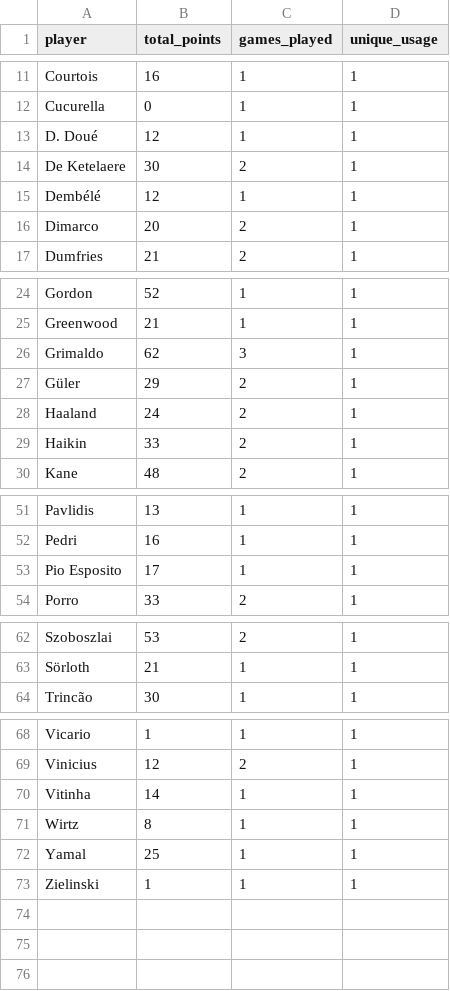
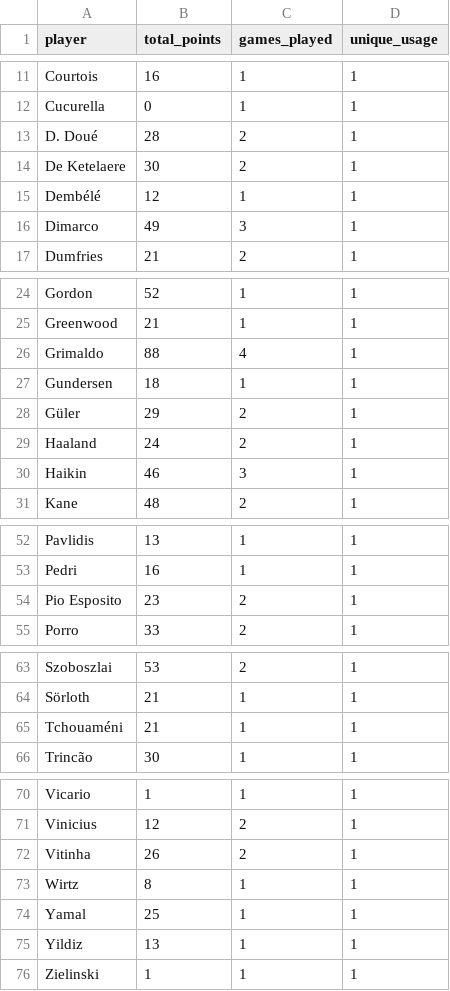
Before and after one commit to mldiego/ff, a CSV file: data/cmanzanas_champions.csv, drawn as a sheet; only a part is shown, gaps mark what is left out; the diff covers the shown part only.

```diff
--- a/data/cmanzanas_champions.csv
+++ b/data/cmanzanas_champions.csv
@@ -12,6 +12,6 @@ Courtois,16,1,1
 Cucurella,0,1,1
-D. Doué,12,1,1
+D. Doué,28,2,1
 De Ketelaere,30,2,1
 Dembélé,12,1,1
-Dimarco,20,2,1
+Dimarco,49,3,1
 Dumfries,21,2,1
@@ -25,6 +25,7 @@ Gordon,52,1,1
 Greenwood,21,1,1
-Grimaldo,62,3,1
+Grimaldo,88,4,1
+Gundersen,18,1,1
 Güler,29,2,1
 Haaland,24,2,1
-Haikin,33,2,1
+Haikin,46,3,1
 Kane,48,2,1
@@ -52,3 +53,3 @@ Pavlidis,13,1,1
 Pedri,16,1,1
-Pio Esposito,17,1,1
+Pio Esposito,23,2,1
 Porro,33,2,1
@@ -63,2 +64,3 @@ Szoboszlai,53,2,1
 Sörloth,21,1,1
+Tchouaméni,21,1,1
 Trincão,30,1,1
@@ -69,5 +71,6 @@ Vicario,1,1,1
 Vinicius,12,2,1
-Vitinha,14,1,1
+Vitinha,26,2,1
 Wirtz,8,1,1
 Yamal,25,1,1
+Yildiz,13,1,1
 Zielinski,1,1,1
```
Also changed, not shown: 3 edited cells elsewhere in this file, data/dieman95_champions.csv, data/manziyauskas_champions.csv, 3 other files.
